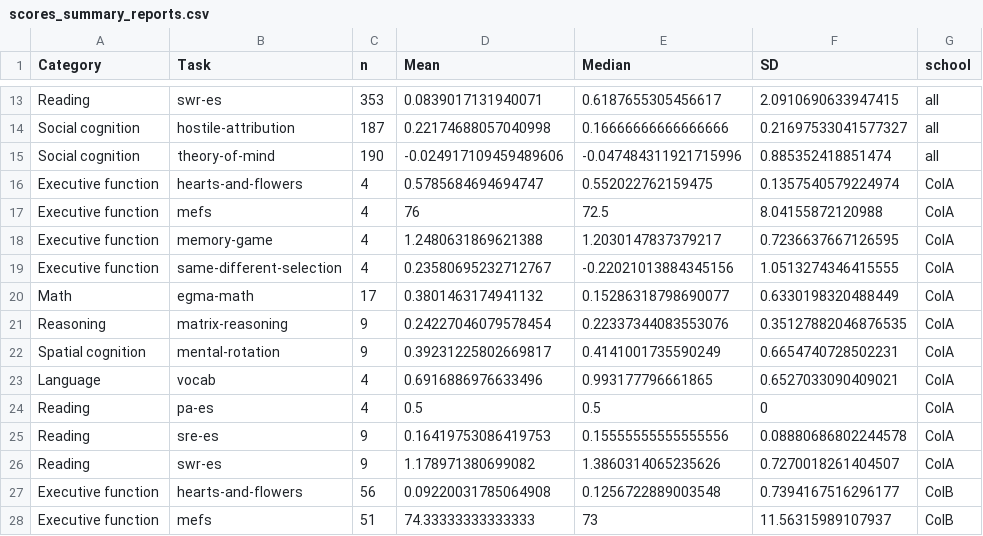
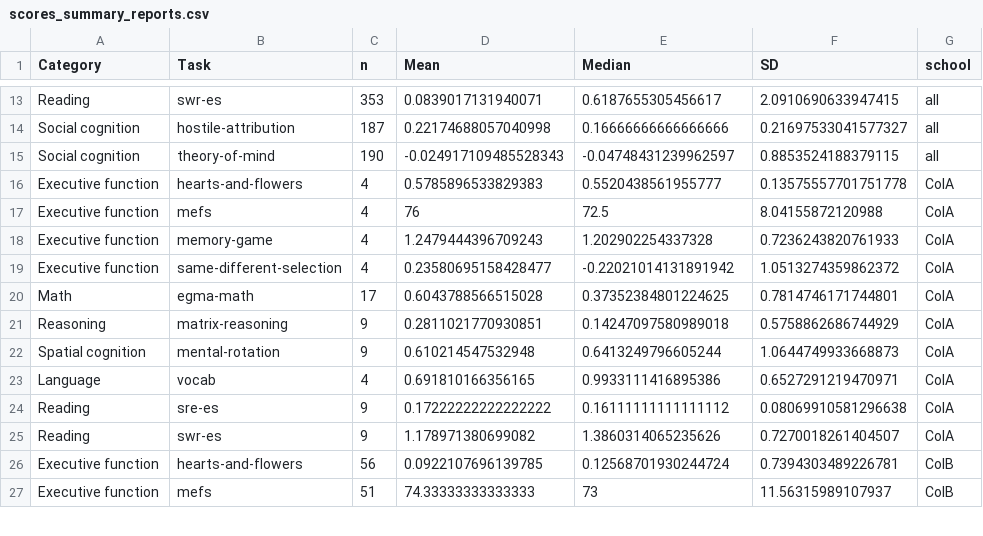
Before and after one commit to levante-framework/levante-pilots, a CSV file: 03_summaries/score_reports/data_co/scores_summary_reports.csv, drawn as a sheet; only a part is shown, gaps mark what is left out; the diff covers the shown part only.

```diff
--- a/03_summaries/score_reports/data_co/scores_summary_reports.csv
+++ b/03_summaries/score_reports/data_co/scores_summary_reports.csv
@@ -14,15 +14,14 @@ Reading,swr-es,353,0.0839017131940071,0.6187655305456617,2.0910690633947415,all
 Social cognition,hostile-attribution,187,0.22174688057040998,0.16666666666666666,0.21697533041577327,all
-Social cognition,theory-of-mind,190,-0.024917109459489606,-0.047484311921715996,0.885352418851474,all
-Executive function,hearts-and-flowers,4,0.5785684694694747,0.552022762159475,0.1357540579224974,ColA
+Social cognition,theory-of-mind,190,-0.024917109485528343,-0.04748431239962597,0.8853524188379115,all
+Executive function,hearts-and-flowers,4,0.5785896533829383,0.5520438561955777,0.13575557701751778,ColA
 Executive function,mefs,4,76,72.5,8.04155872120988,ColA
-Executive function,memory-game,4,1.2480631869621388,1.2030147837379217,0.7236637667126595,ColA
-Executive function,same-different-selection,4,0.23580695232712767,-0.22021013884345156,1.0513274346415555,ColA
-Math,egma-math,17,0.3801463174941132,0.15286318798690077,0.6330198320488449,ColA
-Reasoning,matrix-reasoning,9,0.24227046079578454,0.22337344083553076,0.35127882046876535,ColA
-Spatial cognition,mental-rotation,9,0.39231225802669817,0.4141001735590249,0.6654740728502231,ColA
-Language,vocab,4,0.6916886976633496,0.993177796661865,0.6527033090409021,ColA
-Reading,pa-es,4,0.5,0.5,0,ColA
-Reading,sre-es,9,0.16419753086419753,0.15555555555555556,0.08880686802244578,ColA
+Executive function,memory-game,4,1.2479444396709243,1.202902254337328,0.7236243820761933,ColA
+Executive function,same-different-selection,4,0.23580695158428477,-0.22021014131891942,1.0513274359862372,ColA
+Math,egma-math,17,0.6043788566515028,0.37352384801224625,0.7814746171744801,ColA
+Reasoning,matrix-reasoning,9,0.2811021770930851,0.14247097580989018,0.5758862686744929,ColA
+Spatial cognition,mental-rotation,9,0.610214547532948,0.6413249796605244,1.0644749933668873,ColA
+Language,vocab,4,0.691810166356165,0.9933111416895386,0.6527291219470971,ColA
+Reading,sre-es,9,0.17222222222222222,0.16111111111111112,0.08069910581296638,ColA
 Reading,swr-es,9,1.178971380699082,1.3860314065235626,0.7270018261404507,ColA
-Executive function,hearts-and-flowers,56,0.09220031785064908,0.1256722889003548,0.7394167516296177,ColB
+Executive function,hearts-and-flowers,56,0.0922107696139785,0.12568701930244724,0.7394303489226781,ColB
 Executive function,mefs,51,74.33333333333333,73,11.56315989107937,ColB
```
Also changed, not shown: 2 removed rows and 138 edited cells elsewhere in this file, 03_summaries/score_reports/data_co/bottom5perc_task_school.csv, 03_summaries/score_reports/data_co/top5perc_task_school.csv, 22 other files.
